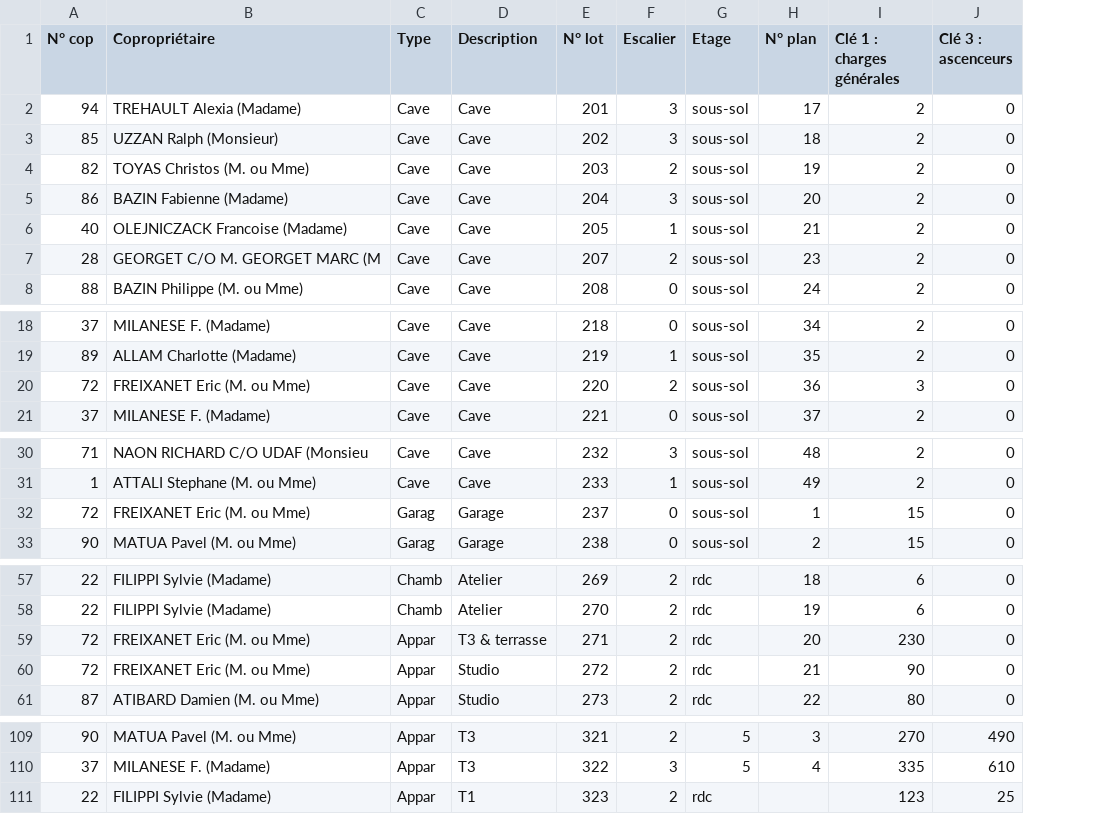
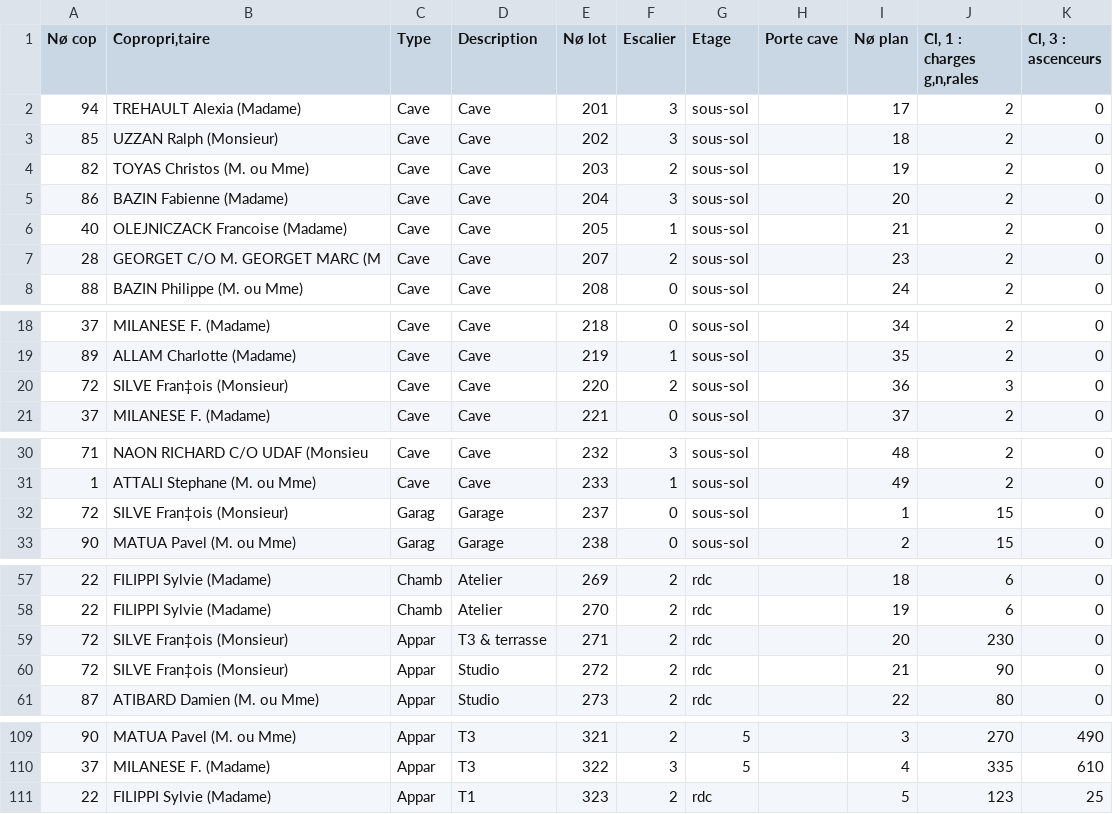
Before and after one commit to rfg06000/copropriete-app, a CSV file: data.csv, drawn as a sheet; only a part is shown, gaps mark what is left out; addresses are those after the commit; the diff names each change by its address in the sheet, - before the commit and + after, or states it on an @@ line.

```diff
--- a/data.csv
+++ b/data.csv
+column H (Porte cave), empty
-A1: N° cop
+A1: Nø cop
-B1: Copropriétaire
+B1: Copropri‚taire
-E1: N° lot
+E1: Nø lot
-I1: N° plan
+I1: Nø plan
-J1: Clé 1 : charges générales
+J1: Cl‚ 1 : charges g‚n‚rales
-K1: Clé 3 : ascenceurs
+K1: Cl‚ 3 : ascenceurs
-B20 (Copropri‚taire): FREIXANET Eric (M. ou Mme)
+B20 (Copropri‚taire): SILVE Fran‡ois (Monsieur)
-B32 (Copropri‚taire): FREIXANET Eric (M. ou Mme)
+B32 (Copropri‚taire): SILVE Fran‡ois (Monsieur)
-B59:B60 (Copropri‚taire): FREIXANET Eric (M. ou Mme)
+B59:B60 (Copropri‚taire): SILVE Fran‡ois (Monsieur)
-I111 (Nø plan): (empty)
+I111 (Nø plan): 5
```
Also changed, not shown: 1 other file.
